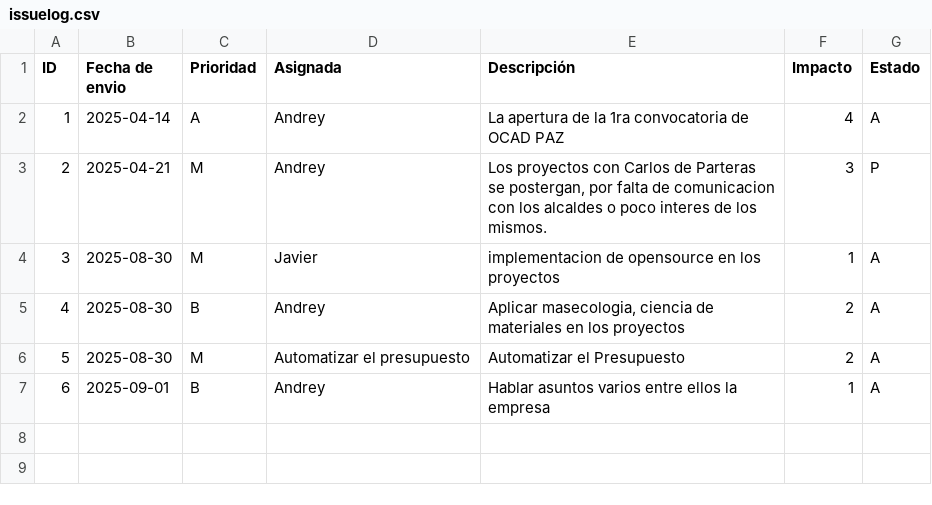
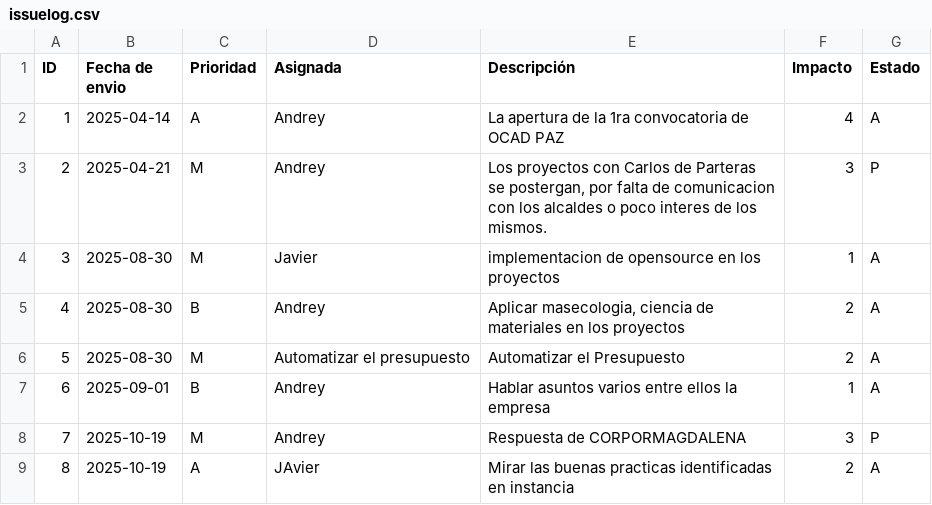
Before and after one commit to 6Javier7/proyectos2025, a CSV file: funciones_formatos/issuelog.csv, drawn as a sheet; the diff names each change by its address in the sheet, - before the commit and + after, or states it on an @@ line.

```diff
--- a/funciones_formatos/issuelog.csv
+++ b/funciones_formatos/issuelog.csv
+row 8: 7 | 2025-10-19 | M | Andrey | Respuesta de CORPORMAGDALENA | 3 | P
+row 9: 8 | 2025-10-19 | A | JAvier | Mirar las buenas practicas identificadas en instancia | 2 | A
```
Also changed, not shown: 23 other files.
